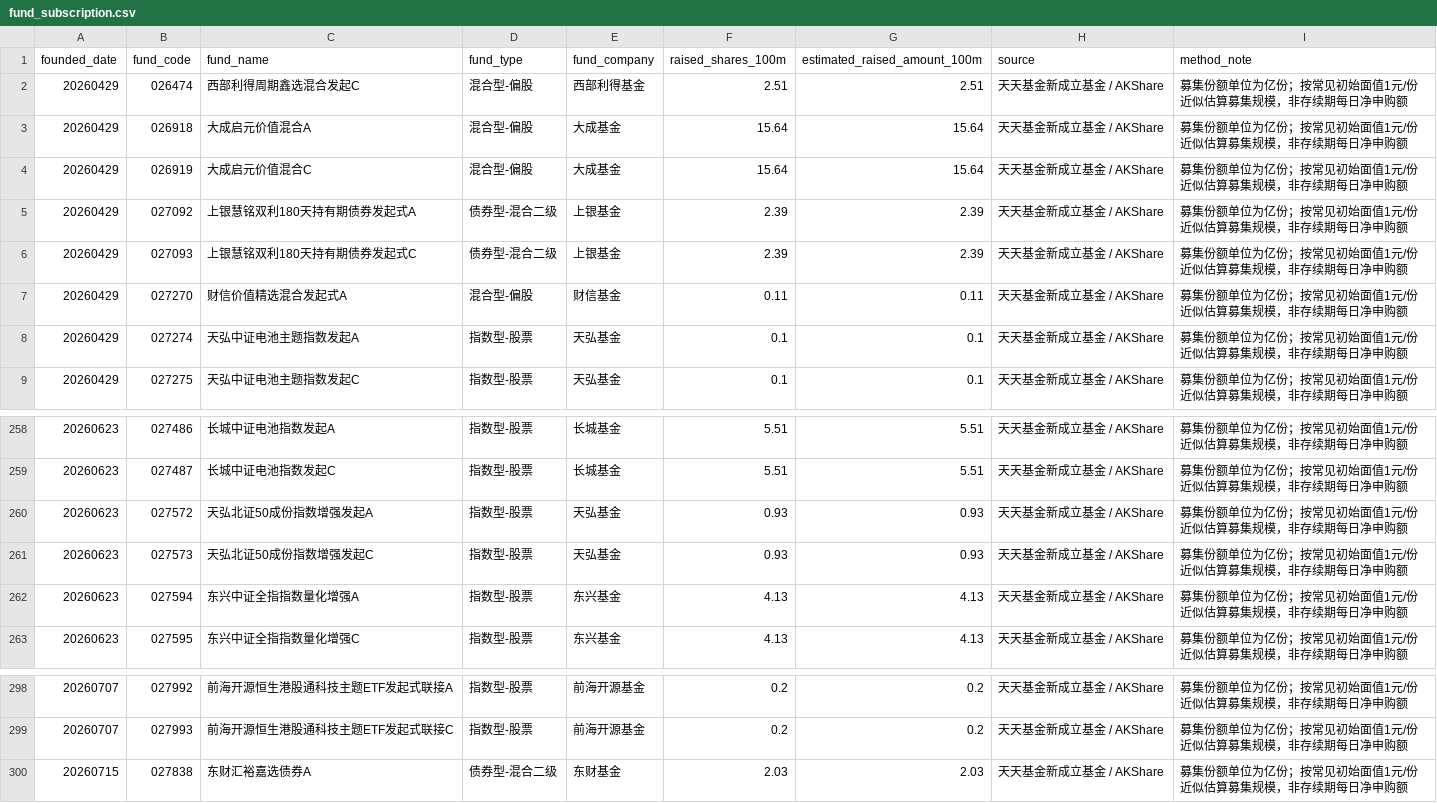
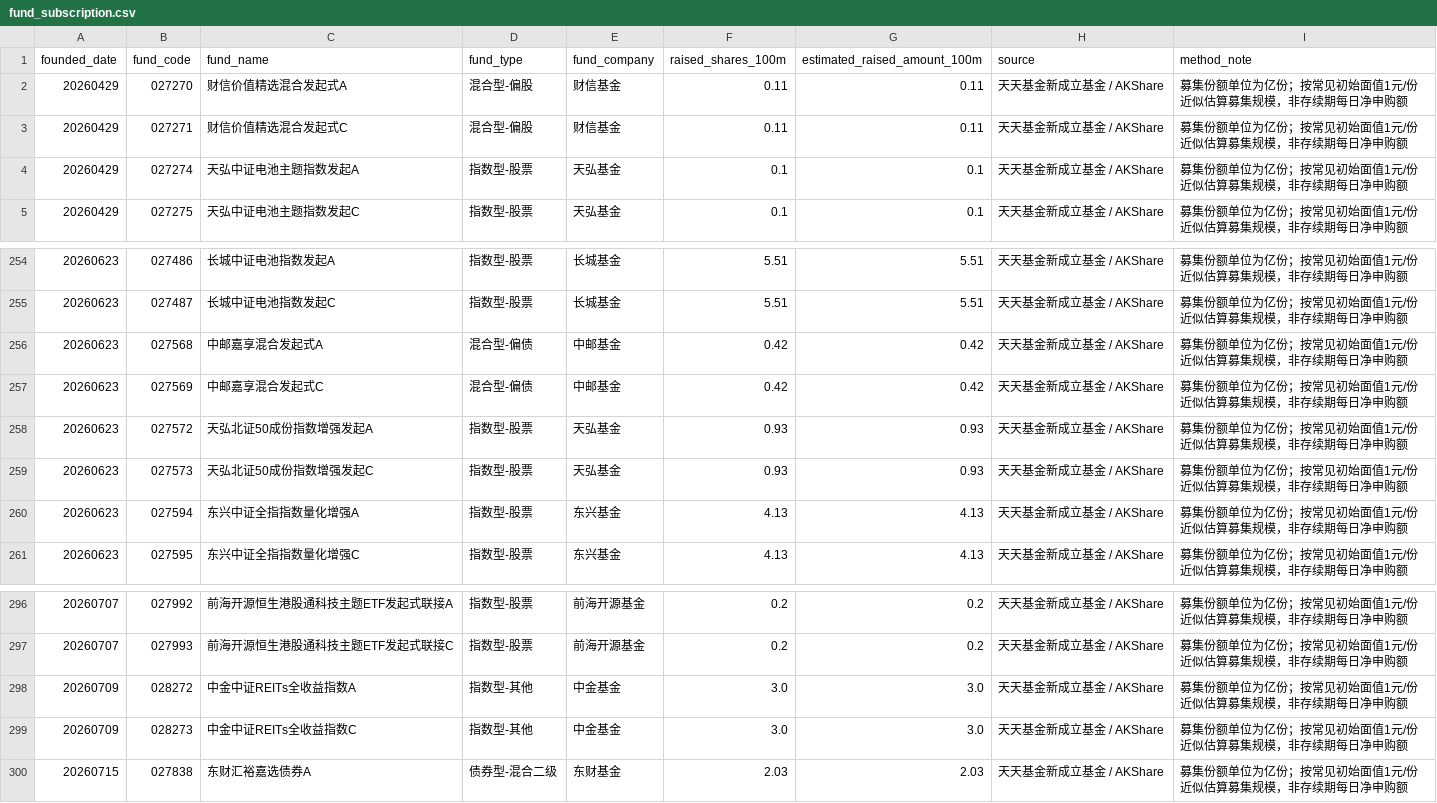
Before and after one commit to littlepeachh/macroscope-dashboard-v5, a CSV file: data/fund_subscription.csv, drawn as a sheet; only a part is shown, gaps mark what is left out; removed rows and columns are numbered as before the commit, all else as after; the diff names each change by its address in the sheet, - before the commit and + after, or states it on an @@ line.

```diff
--- a/data/fund_subscription.csv
+++ b/data/fund_subscription.csv
-row 2: 20260429 | 026474 | 西部利得周期鑫选混合发起C | 混合型-偏股 | 西部利得基金 | 2.51 | 2.51 | 天天基金新成立基金 / AKShare | 募集份额单位为亿份；按常见初始面值1元/份近似估算募集规模，非存续期每日净申购额
-row 3: 20260429 | 026918 | 大成启元价值混合A | 混合型-偏股 | 大成基金 | 15.64 | 15.64 | 天天基金新成立基金 / AKShare | 募集份额单位为亿份；按常见初始面值1元/份近似估算募集规模，非存续期每日净申购额
-row 4: 20260429 | 026919 | 大成启元价值混合C | 混合型-偏股 | 大成基金 | 15.64 | 15.64 | 天天基金新成立基金 / AKShare | 募集份额单位为亿份；按常见初始面值1元/份近似估算募集规模，非存续期每日净申购额
-row 5: 20260429 | 027092 | 上银慧铭双利180天持有期债券发起式A | 债券型-混合二级 | 上银基金 | 2.39 | 2.39 | 天天基金新成立基金 / AKShare | 募集份额单位为亿份；按常见初始面值1元/份近似估算募集规模，非存续期每日净申购额
-row 6: 20260429 | 027093 | 上银慧铭双利180天持有期债券发起式C | 债券型-混合二级 | 上银基金 | 2.39 | 2.39 | 天天基金新成立基金 / AKShare | 募集份额单位为亿份；按常见初始面值1元/份近似估算募集规模，非存续期每日净申购额
+row 3: 20260429 | 027271 | 财信价值精选混合发起式C | 混合型-偏股 | 财信基金 | 0.11 | 0.11 | 天天基金新成立基金 / AKShare | 募集份额单位为亿份；按常见初始面值1元/份近似估算募集规模，非存续期每日净申购额
+row 256: 20260623 | 027568 | 中邮嘉享混合发起式A | 混合型-偏债 | 中邮基金 | 0.42 | 0.42 | 天天基金新成立基金 / AKShare | 募集份额单位为亿份；按常见初始面值1元/份近似估算募集规模，非存续期每日净申购额
+row 257: 20260623 | 027569 | 中邮嘉享混合发起式C | 混合型-偏债 | 中邮基金 | 0.42 | 0.42 | 天天基金新成立基金 / AKShare | 募集份额单位为亿份；按常见初始面值1元/份近似估算募集规模，非存续期每日净申购额
+row 298: 20260709 | 028272 | 中金中证REITs全收益指数A | 指数型-其他 | 中金基金 | 3.0 | 3.0 | 天天基金新成立基金 / AKShare | 募集份额单位为亿份；按常见初始面值1元/份近似估算募集规模，非存续期每日净申购额
+row 299: 20260709 | 028273 | 中金中证REITs全收益指数C | 指数型-其他 | 中金基金 | 3.0 | 3.0 | 天天基金新成立基金 / AKShare | 募集份额单位为亿份；按常见初始面值1元/份近似估算募集规模，非存续期每日净申购额
```
Also changed, not shown: data/macro.csv, 2 other files.
